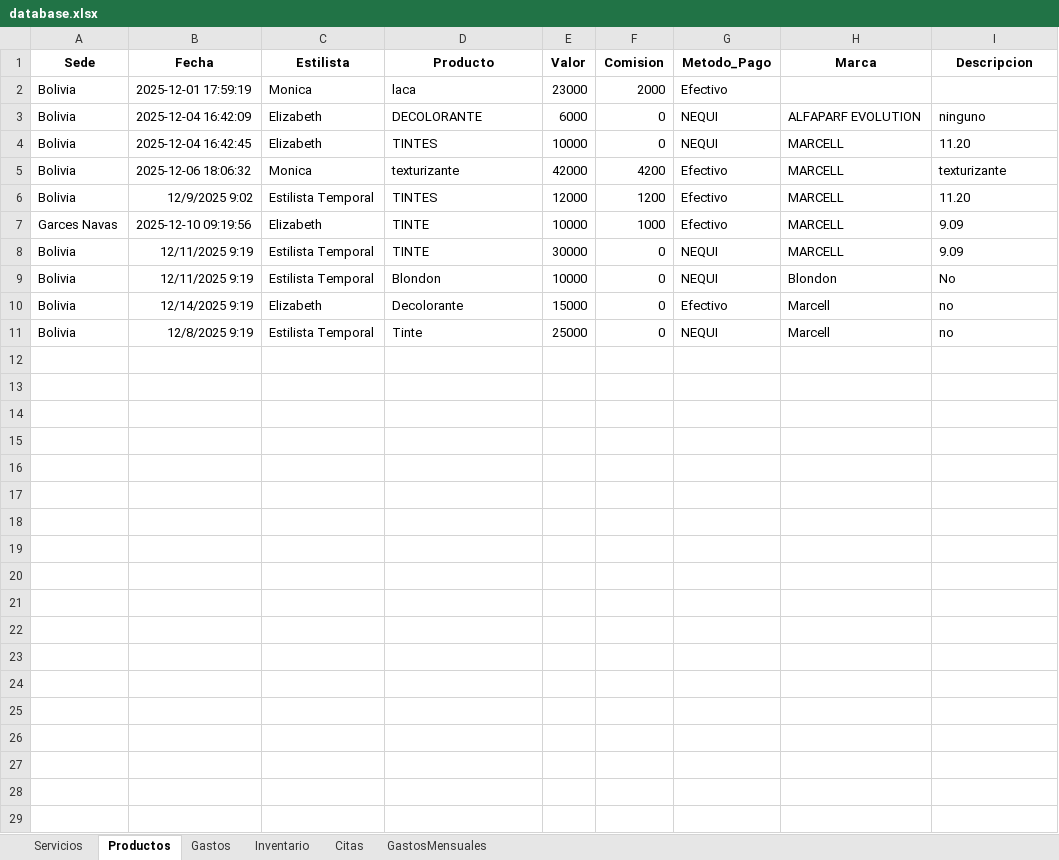
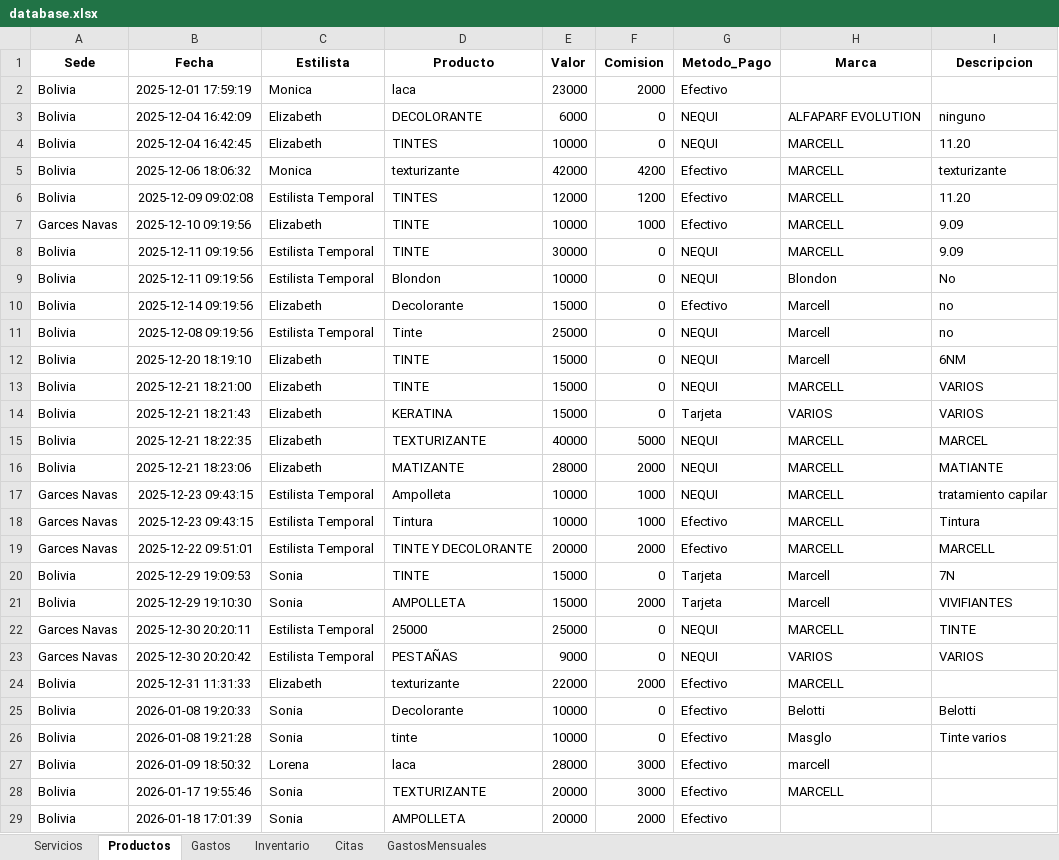
Before and after one commit to jrojasbu/SOFTWAREPELUQUERIA, an Excel workbook: database.xlsx, sheet Productos, drawn as a sheet; values as stored, in another font and other column widths than the file's, no borders; the diff names each change by its address in the sheet, - before the commit and + after, or states it on an @@ line.

```diff
--- a/database.xlsx (sheet Productos)
+++ b/database.xlsx (sheet Productos)
-B6 (Fecha): 12/9/2025 9:02
+B6 (Fecha): 2025-12-09 09:02:08
-B8:B9 (Fecha): 12/11/2025 9:19
+B8:B9 (Fecha): 2025-12-11 09:19:56
-B10 (Fecha): 12/14/2025 9:19
+B10 (Fecha): 2025-12-14 09:19:56
-B11 (Fecha): 12/8/2025 9:19
+B11 (Fecha): 2025-12-08 09:19:56
+row 12: Bolivia | 2025-12-20 18:19:10 | Elizabeth | TINTE | 15000 | 0 | NEQUI | Marcell | 6NM
+row 13: Bolivia | 2025-12-21 18:21:00 | Elizabeth | TINTE | 15000 | 0 | NEQUI | MARCELL | VARIOS
+row 14: Bolivia | 2025-12-21 18:21:43 | Elizabeth | KERATINA | 15000 | 0 | Tarjeta | VARIOS | VARIOS
+row 15: Bolivia | 2025-12-21 18:22:35 | Elizabeth | TEXTURIZANTE | 40000 | 5000 | NEQUI | MARCELL | MARCEL
+row 16: Bolivia | 2025-12-21 18:23:06 | Elizabeth | MATIZANTE | 28000 | 2000 | NEQUI | MARCELL | MATIANTE
+row 17: Garces Navas | 2025-12-23 09:43:15 | Estilista Temporal | Ampolleta | 10000 | 1000 | NEQUI | MARCELL | tratamiento capilar
+row 18: Garces Navas | 2025-12-23 09:43:15 | Estilista Temporal | Tintura | 10000 | 1000 | Efectivo | MARCELL | Tintura
+row 19: Garces Navas | 2025-12-22 09:51:01 | Estilista Temporal | TINTE Y DECOLORANTE | 20000 | 2000 | Efectivo | MARCELL | MARCELL
+row 20: Bolivia | 2025-12-29 19:09:53 | Sonia | TINTE | 15000 | 0 | Tarjeta | Marcell | 7N
+row 21: Bolivia | 2025-12-29 19:10:30 | Sonia | AMPOLLETA | 15000 | 2000 | Tarjeta | Marcell | VIVIFIANTES
+row 22: Garces Navas | 2025-12-30 20:20:11 | Estilista Temporal | 25000 | 25000 | 0 | NEQUI | MARCELL | TINTE
+row 23: Garces Navas | 2025-12-30 20:20:42 | Estilista Temporal | PESTAÑAS | 9000 | 0 | NEQUI | VARIOS | VARIOS
+row 24: Bolivia | 2025-12-31 11:31:33 | Elizabeth | texturizante | 22000 | 2000 | Efectivo | MARCELL
+row 25: Bolivia | 2026-01-08 19:20:33 | Sonia | Decolorante | 10000 | 0 | Efectivo | Belotti | Belotti
+row 26: Bolivia | 2026-01-08 19:21:28 | Sonia | tinte | 10000 | 0 | Efectivo | Masglo | Tinte varios
+row 27: Bolivia | 2026-01-09 18:50:32 | Lorena | laca | 28000 | 3000 | Efectivo | marcell
+row 28: Bolivia | 2026-01-17 19:55:46 | Sonia | TEXTURIZANTE | 20000 | 3000 | Efectivo | MARCELL
+row 29: Bolivia | 2026-01-18 17:01:39 | Sonia | AMPOLLETA | 20000 | 2000 | Efectivo
```
Also changed, not shown: sheet Servicios, sheet Gastos, sheet GastosMensuales, sheet Citas, 7 other files.
